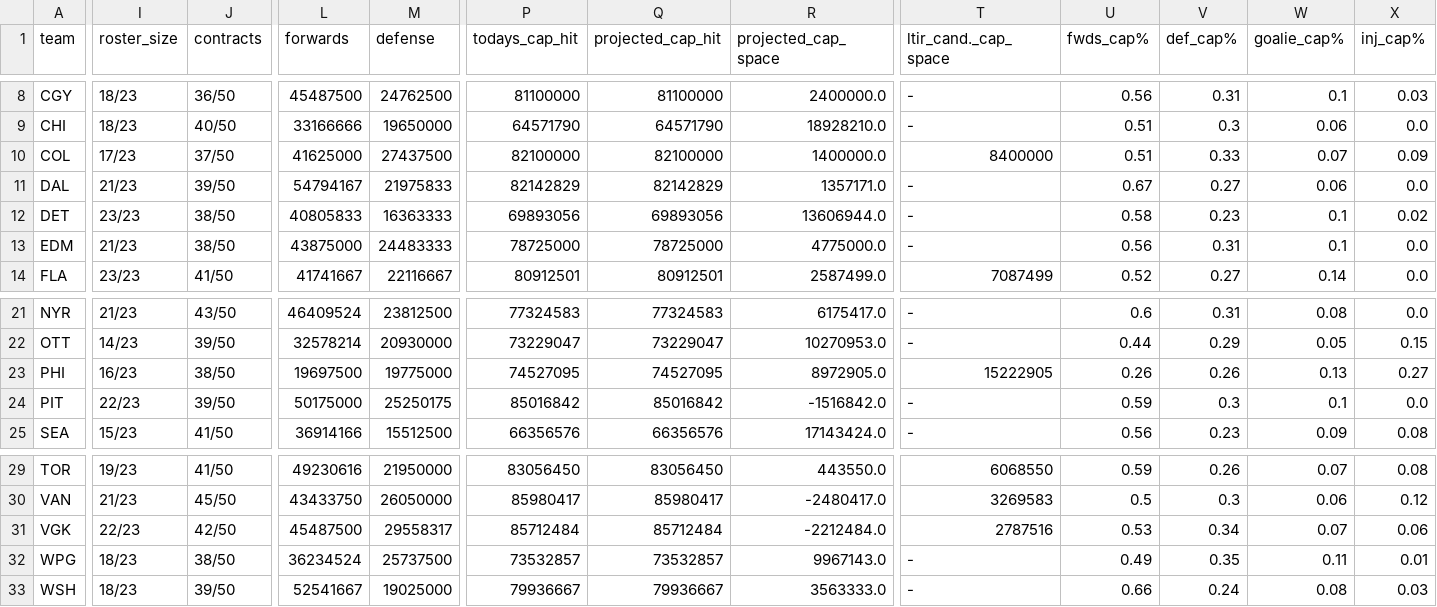
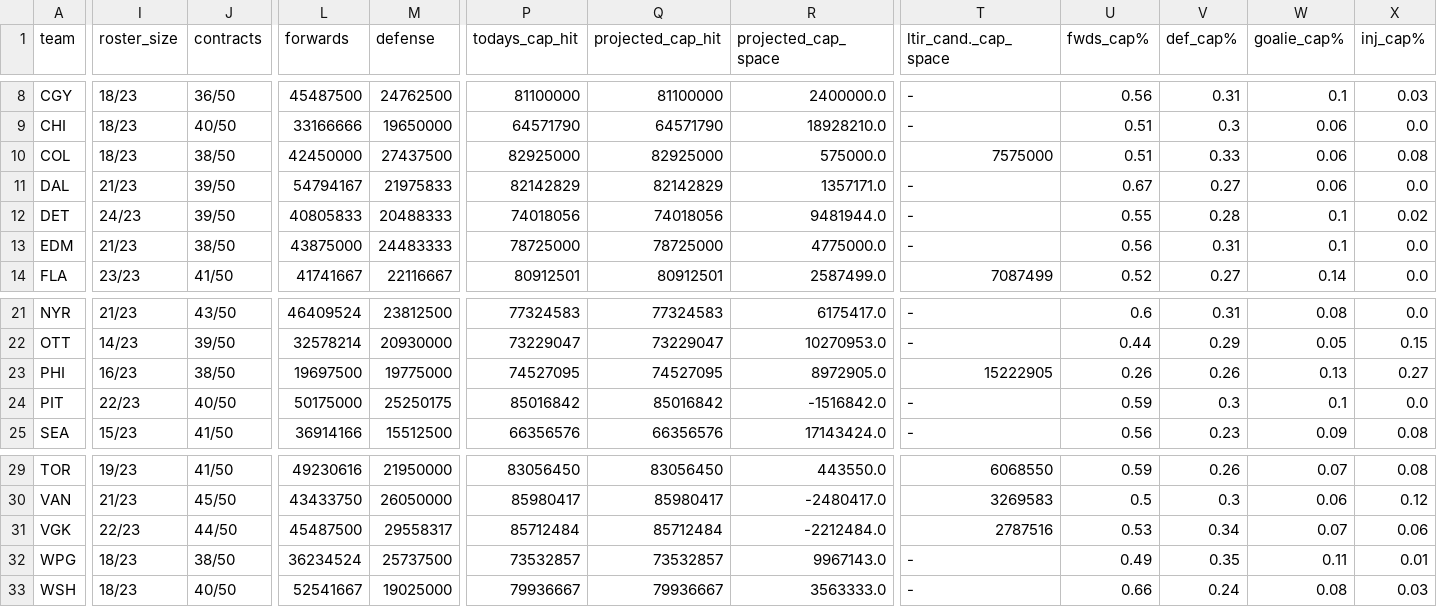
Before and after one commit to cassario/matchupData, a CSV file: current_salary_cap_snapshot.csv, drawn as a sheet; only a part is shown, gaps mark what is left out; the diff names each change by its address in the sheet, - before the commit and + after, or states it on an @@ line.

```diff
--- a/current_salary_cap_snapshot.csv
+++ b/current_salary_cap_snapshot.csv
-I10 (roster_size): 17/23
+I10 (roster_size): 18/23
-J10 (contracts): 37/50
+J10 (contracts): 38/50
-L10 (forwards): 41625000
+L10 (forwards): 42450000
-P10 (todays_cap_hit): 82100000
+P10 (todays_cap_hit): 82925000
-Q10 (projected_cap_hit): 82100000
+Q10 (projected_cap_hit): 82925000
-R10 (projected_cap_space): 1400000.0
+R10 (projected_cap_space): 575000.0
-T10 (ltir_cand._cap_space): 8400000
+T10 (ltir_cand._cap_space): 7575000
-W10 (goalie_cap%): 0.07
+W10 (goalie_cap%): 0.06
-X10 (inj_cap%): 0.09
+X10 (inj_cap%): 0.08
-I12 (roster_size): 23/23
+I12 (roster_size): 24/23
-J12 (contracts): 38/50
+J12 (contracts): 39/50
-M12 (defense): 16363333
+M12 (defense): 20488333
-P12 (todays_cap_hit): 69893056
+P12 (todays_cap_hit): 74018056
-Q12 (projected_cap_hit): 69893056
+Q12 (projected_cap_hit): 74018056
-R12 (projected_cap_space): 13606944.0
+R12 (projected_cap_space): 9481944.0
-U12 (fwds_cap%): 0.58
+U12 (fwds_cap%): 0.55
-V12 (def_cap%): 0.23
+V12 (def_cap%): 0.28
-J24 (contracts): 39/50
+J24 (contracts): 40/50
-J31 (contracts): 42/50
+J31 (contracts): 44/50
-J33 (contracts): 39/50
+J33 (contracts): 40/50
```
Also changed, not shown: current_contracts.csv, df.csv, 3 other files.
